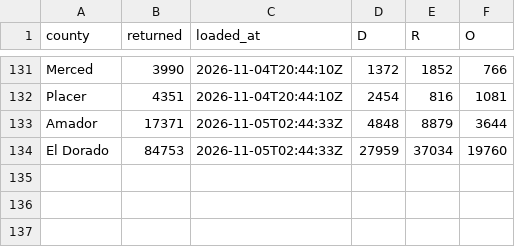
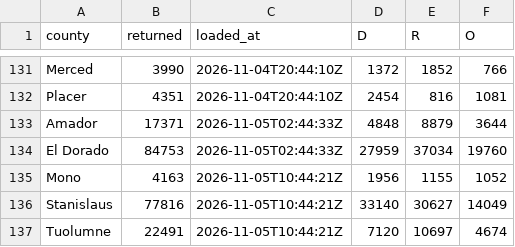
Before and after one commit to tysoda/2026-Ca-SD4-forecast-V2, a CSV file: optiq_county_drops.csv, drawn as a sheet; only a part is shown, gaps mark what is left out; the diff names each change by its address in the sheet, - before the commit and + after, or states it on an @@ line.

```diff
--- a/optiq_county_drops.csv
+++ b/optiq_county_drops.csv
+row 135: Mono | 4163 | 2026-11-05T10:44:21Z | 1956 | 1155 | 1052
+row 136: Stanislaus | 77816 | 2026-11-05T10:44:21Z | 33140 | 30627 | 14049
+row 137: Tuolumne | 22491 | 2026-11-05T10:44:21Z | 7120 | 10697 | 4674
```
Also changed, not shown: optiq_county_party.csv, optiq_crosstabs.csv, 3 other files.
